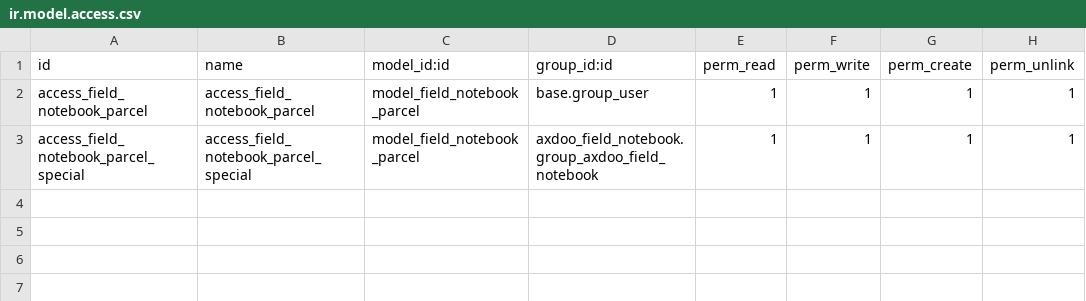
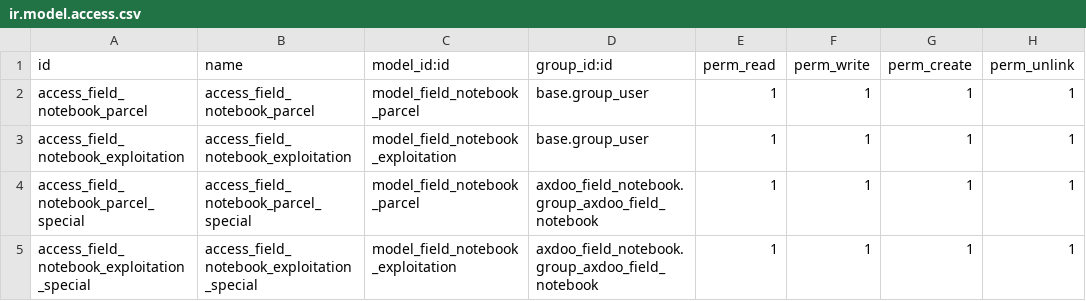
Before and after one commit to pablomil2000/axdoo-agriculture, a CSV file: axdoo_field_notebook/security/ir.model.access.csv, drawn as a sheet.

Commit message:
exploitation table

```diff
--- a/axdoo_field_notebook/security/ir.model.access.csv
+++ b/axdoo_field_notebook/security/ir.model.access.csv
@@ -2,2 +2,4 @@ id,name,model_id:id,group_id:id,perm_read,perm_write,perm_create,perm_unlink
 access_field_notebook_parcel,access_field_notebook_parcel,model_field_notebook_parcel,base.group_user,1,1,1,1
+access_field_notebook_exploitation,access_field_notebook_exploitation,model_field_notebook_exploitation,base.group_user,1,1,1,1
 access_field_notebook_parcel_special,access_field_notebook_parcel_special,model_field_notebook_parcel,axdoo_field_notebook.group_axdoo_field_notebook,1,1,1,1
+access_field_notebook_exploitation_special,access_field_notebook_exploitation_special,model_field_notebook_exploitation,axdoo_field_notebook.group_axdoo_field_notebook,1,1,1,1
```
Also changed, not shown: 6 other files.
